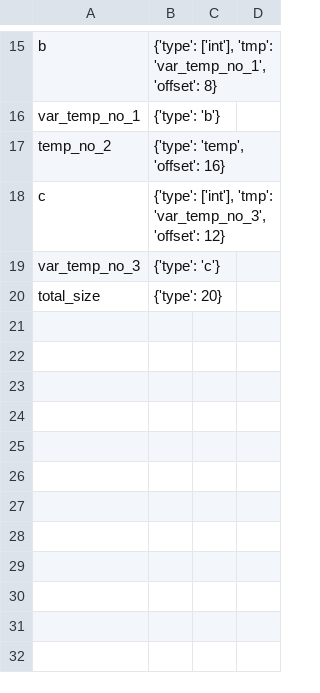
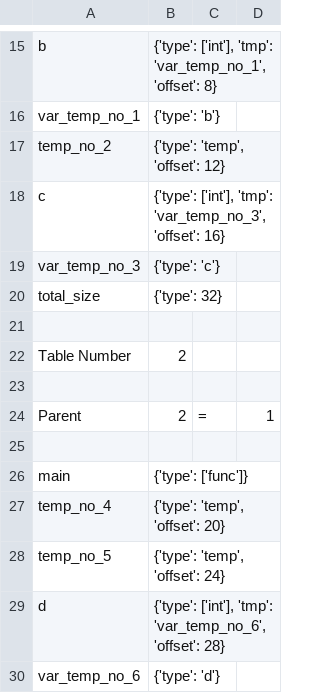
Before and after one commit to nibir8-source/Group_5_CS335_Project, a CSV file: src/symbol_table2.csv, drawn as a sheet; only a part is shown, gaps mark what is left out.

```diff
--- a/src/symbol_table2.csv
+++ b/src/symbol_table2.csv
@@ -16,5 +16,15 @@ b,"{'type': ['int'], 'tmp': 'var_temp_no_1', 'offset': 8}"
 var_temp_no_1,{'type': 'b'}
-temp_no_2,"{'type': 'temp', 'offset': 16}"
-c,"{'type': ['int'], 'tmp': 'var_temp_no_3', 'offset': 12}"
+temp_no_2,"{'type': 'temp', 'offset': 12}"
+c,"{'type': ['int'], 'tmp': 'var_temp_no_3', 'offset': 16}"
 var_temp_no_3,{'type': 'c'}
-total_size,{'type': 20}
+total_size,{'type': 32}
+
+Table Number,2
+
+Parent,2,=,1
+
+main,{'type': ['func']}
+temp_no_4,"{'type': 'temp', 'offset': 20}"
+temp_no_5,"{'type': 'temp', 'offset': 24}"
+d,"{'type': ['int'], 'tmp': 'var_temp_no_6', 'offset': 28}"
+var_temp_no_6,{'type': 'd'}
```
Also changed, not shown: src/symbol_table.csv, 10 other files.
